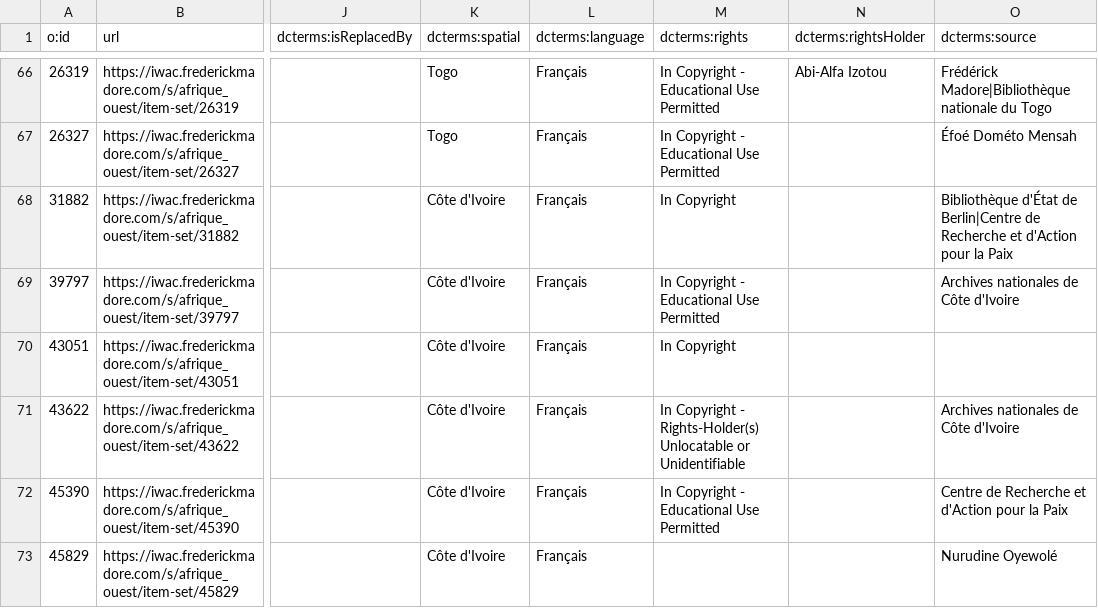
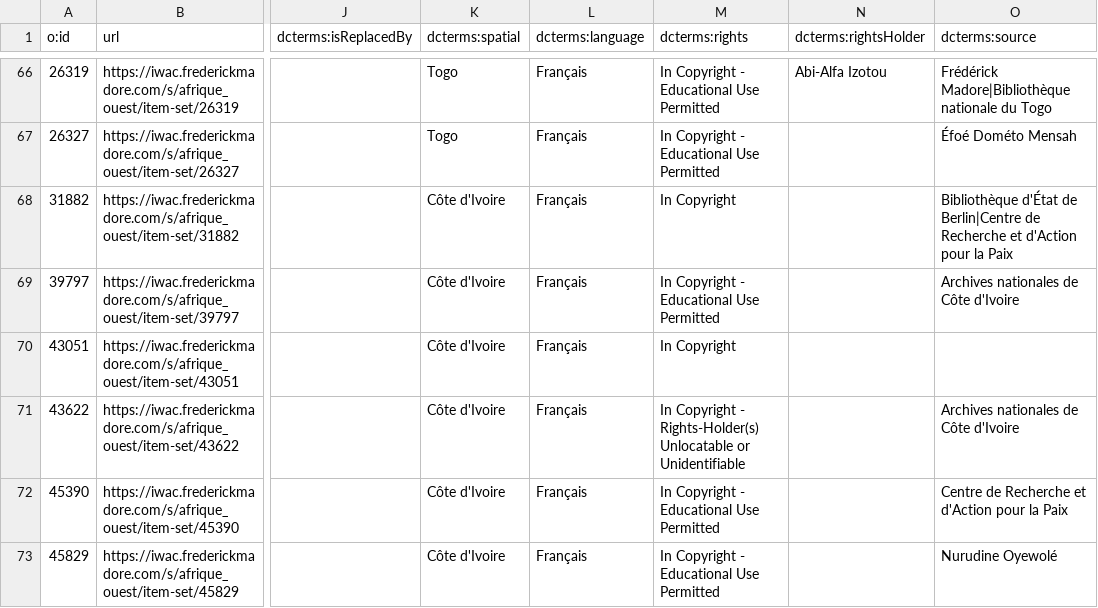
Before and after one commit to fmadore/Islam-West-Africa-Collection, a CSV file: Metadata/CSV/item_sets.csv, drawn as a sheet; only a part is shown, gaps mark what is left out; the diff names each change by its address in the sheet, - before the commit and + after, or states it on an @@ line.

Commit message:
Update item_sets.csv

```diff
--- a/Metadata/CSV/item_sets.csv
+++ b/Metadata/CSV/item_sets.csv
-M73 (dcterms:rights): (empty)
+M73 (dcterms:rights): In Copyright - Educational Use Permitted
```
